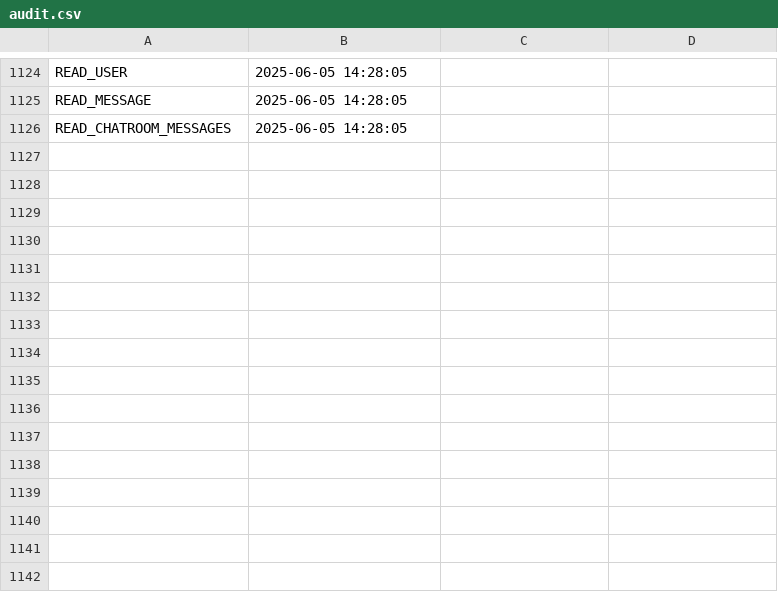
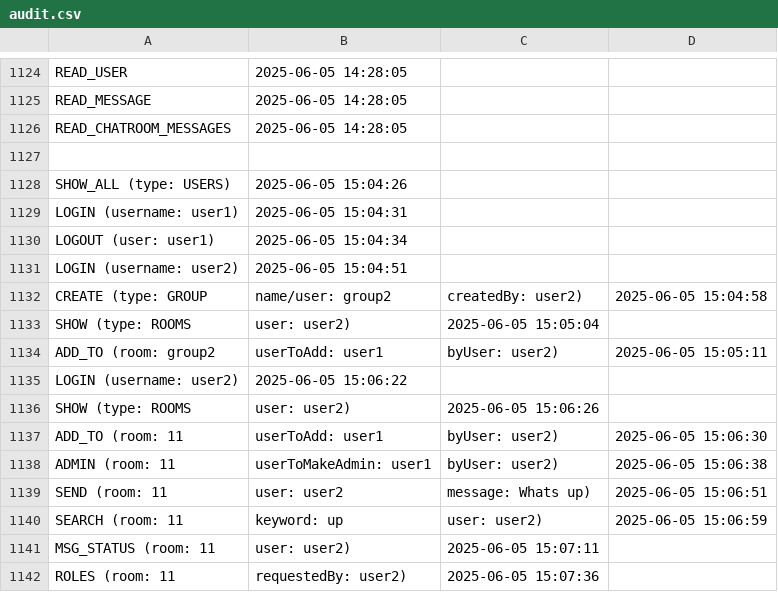
Before and after one commit to raduSa/ProiectJava, a CSV file: audit.csv, drawn as a sheet; only a part is shown, gaps mark what is left out; the diff names each change by its address in the sheet, - before the commit and + after, or states it on an @@ line.

Commit message:
changed logging message structure

```diff
--- a/audit.csv
+++ b/audit.csv
+row 1127: (empty)
+row 1128: SHOW_ALL (type: USERS) | 2025-06-05 15:04:26
+row 1129: LOGIN (username: user1) | 2025-06-05 15:04:31
+row 1130: LOGOUT (user: user1) | 2025-06-05 15:04:34
+row 1131: LOGIN (username: user2) | 2025-06-05 15:04:51
+row 1132: CREATE (type: GROUP | name/user: group2 | createdBy: user2) | 2025-06-05 15:04:58
+row 1133: SHOW (type: ROOMS | user: user2) | 2025-06-05 15:05:04
+row 1134: ADD_TO (room: group2 | userToAdd: user1 | byUser: user2) | 2025-06-05 15:05:11
+row 1135: LOGIN (username: user2) | 2025-06-05 15:06:22
+row 1136: SHOW (type: ROOMS | user: user2) | 2025-06-05 15:06:26
+row 1137: ADD_TO (room: 11 | userToAdd: user1 | byUser: user2) | 2025-06-05 15:06:30
+row 1138: ADMIN (room: 11 | userToMakeAdmin: user1 | byUser: user2) | 2025-06-05 15:06:38
+row 1139: SEND (room: 11 | user: user2 | message: Whats up) | 2025-06-05 15:06:51
+row 1140: SEARCH (room: 11 | keyword: up | user: user2) | 2025-06-05 15:06:59
+row 1141: MSG_STATUS (room: 11 | user: user2) | 2025-06-05 15:07:11
+row 1142: ROLES (room: 11 | requestedBy: user2) | 2025-06-05 15:07:36
```
Also changed, not shown: 8 other files.
